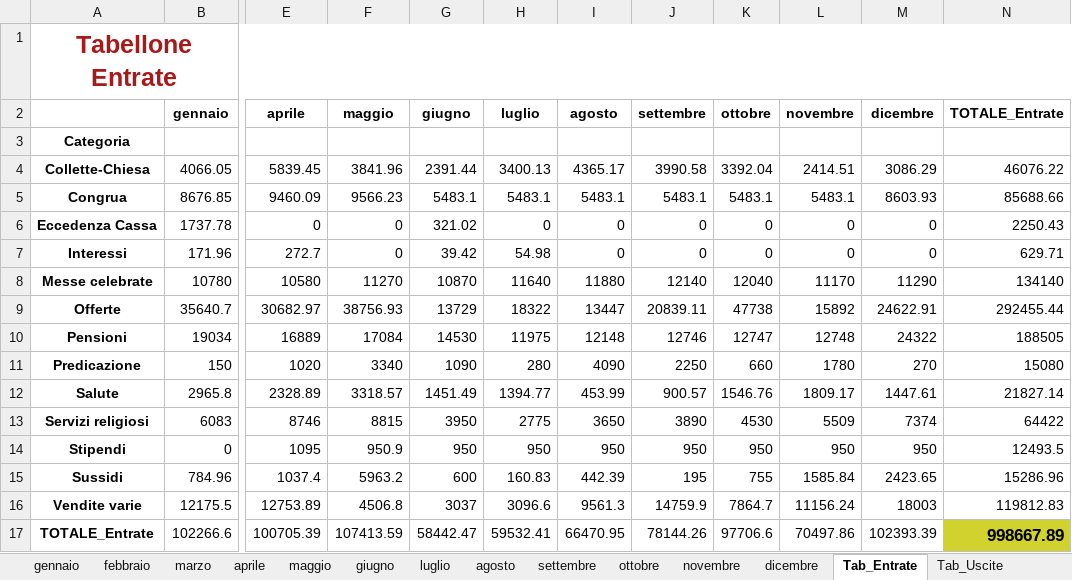
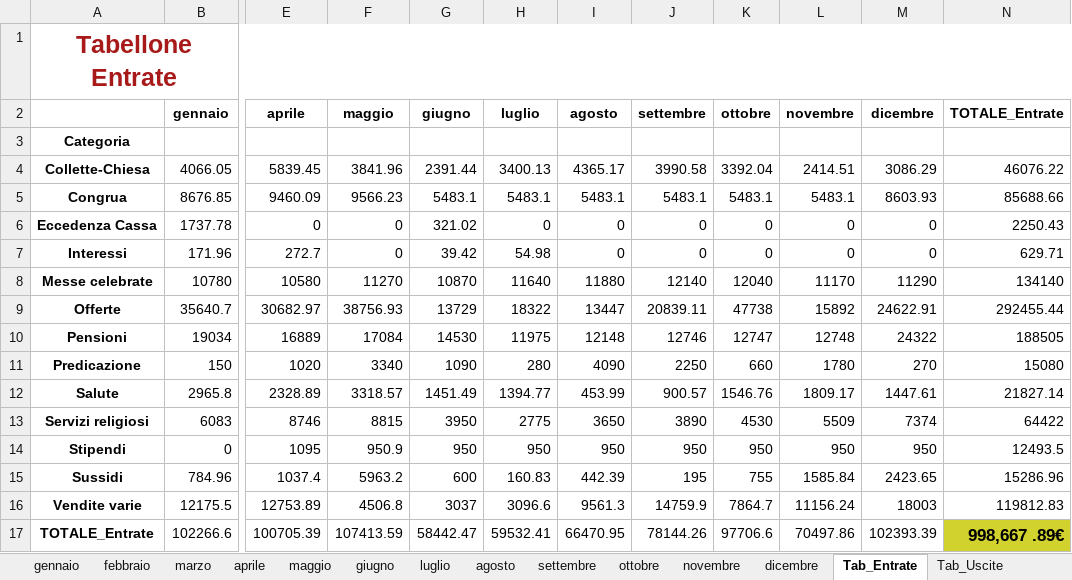
Before and after one commit to fragiaco/python_CONTI_01, an Excel workbook: conti_camerino_styled.xlsx, sheet Tab_Entrate, drawn as a sheet; only a part is shown, gaps mark what is left out; values as stored, in another font and other column widths than the file's, no borders; the diff names each change by its address in the sheet, - before the commit and + after, or states it on an @@ line.

Commit message:
conti_camerino_07 tabellone_ landscape e pivot

```diff
--- a/conti_camerino_styled.xlsx (sheet Tab_Entrate)
+++ b/conti_camerino_styled.xlsx (sheet Tab_Entrate)
-N17 (TOTALE_Entrate): 998667.89
+N17 (TOTALE_Entrate): 998,667 .89€
```
Also changed, not shown: 1 other file.
